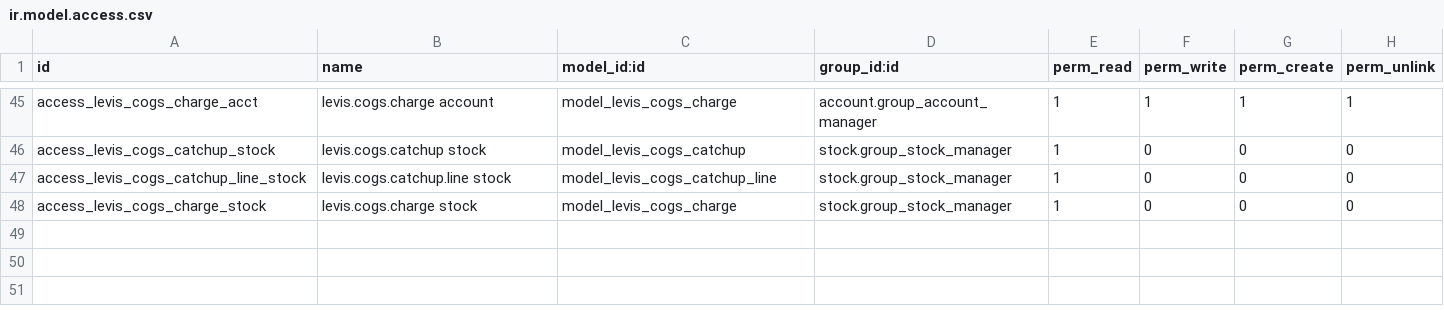
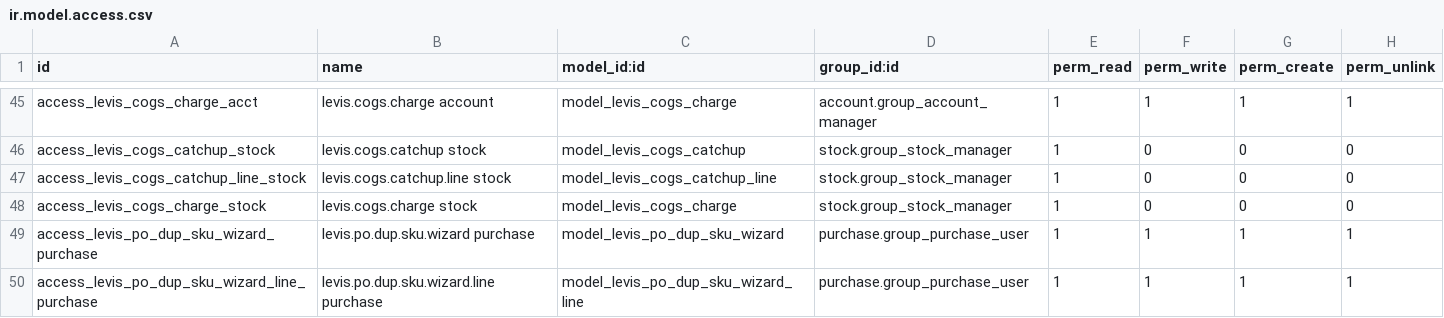
Before and after one commit to sarangrumah/odoo-platform, a CSV file: addons/_tenants/custom_levis_localization/security/ir.model.access.csv, drawn as a sheet; only a part is shown, gaps mark what is left out; the diff names each change by its address in the sheet, - before the commit and + after, or states it on an @@ line.

```diff
--- a/addons/_tenants/custom_levis_localization/security/ir.model.access.csv
+++ b/addons/_tenants/custom_levis_localization/security/ir.model.access.csv
+row 49: access_levis_po_dup_sku_wizard_purchase | levis.po.dup.sku.wizard purchase | model_levis_po_dup_sku_wizard | purchase.group_purchase_user | 1 | 1 | 1 | 1
+row 50: access_levis_po_dup_sku_wizard_line_purchase | levis.po.dup.sku.wizard.line purchase | model_levis_po_dup_sku_wizard_line | purchase.group_purchase_user | 1 | 1 | 1 | 1
```
Also changed, not shown: 9 other files.
